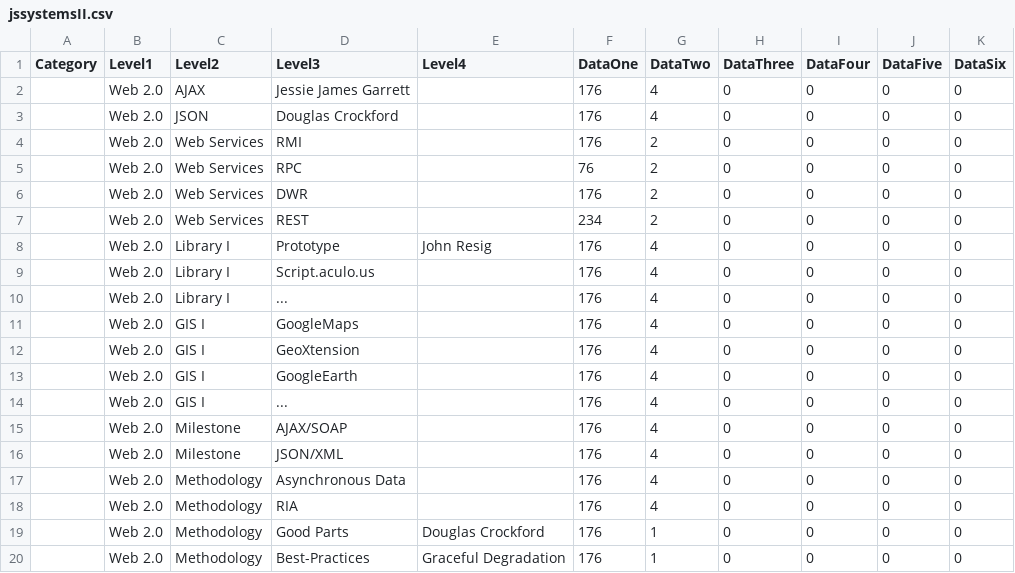
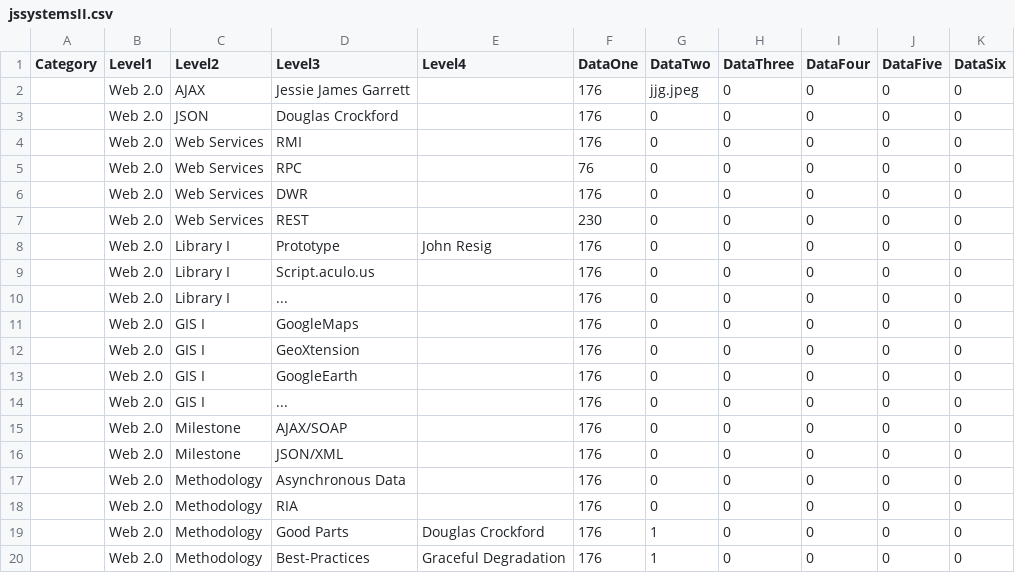
Before and after one commit to netcinematics/JSSystems, a CSV file: jssystemsII.csv, drawn as a sheet; only a part is shown.

Commit message:
Tooltip, data, and other adjustments.

```diff
--- a/jssystemsII.csv
+++ b/jssystemsII.csv
@@ -1,19 +1,19 @@
 Category,Level1,Level2,Level3,Level4,DataOne,DataTwo,DataThree,DataFour,DataFive,DataSix
-,Web 2.0,AJAX,Jessie James Garrett,,176,4,0,0,0,0
-,Web 2.0,JSON,Douglas Crockford,,176,4,0,0,0,0
-,Web 2.0,Web Services,RMI,,176,2,0,0,0,0
-,Web 2.0,Web Services,RPC,,76,2,0,0,0,0
-,Web 2.0,Web Services,DWR,,176,2,0,0,0,0
-,Web 2.0,Web Services,REST,,234,2,0,0,0,0
-,Web 2.0,Library I,Prototype,John Resig,176,4,0,0,0,0
-,Web 2.0,Library I,Script.aculo.us,,176,4,0,0,0,0
-,Web 2.0,Library I,...,,176,4,0,0,0,0
-,Web 2.0,GIS I,GoogleMaps,,176,4,0,0,0,0
-,Web 2.0,GIS I,GeoXtension,,176,4,0,0,0,0
-,Web 2.0,GIS I,GoogleEarth,,176,4,0,0,0,0
-,Web 2.0,GIS I,...,,176,4,0,0,0,0
-,Web 2.0,Milestone,AJAX/SOAP,,176,4,0,0,0,0
-,Web 2.0,Milestone,JSON/XML,,176,4,0,0,0,0
-,Web 2.0,Methodology,Asynchronous Data,,176,4,0,0,0,0
-,Web 2.0,Methodology,RIA,,176,4,0,0,0,0
+,Web 2.0,AJAX,Jessie James Garrett,,176,jjg.jpeg,0,0,0,0
+,Web 2.0,JSON,Douglas Crockford,,176,0,0,0,0,0
+,Web 2.0,Web Services,RMI,,176,0,0,0,0,0
+,Web 2.0,Web Services,RPC,,76,0,0,0,0,0
+,Web 2.0,Web Services,DWR,,176,0,0,0,0,0
+,Web 2.0,Web Services,REST,,230,0,0,0,0,0
+,Web 2.0,Library I,Prototype,John Resig,176,0,0,0,0,0
+,Web 2.0,Library I,Script.aculo.us,,176,0,0,0,0,0
+,Web 2.0,Library I,...,,176,0,0,0,0,0
+,Web 2.0,GIS I,GoogleMaps,,176,0,0,0,0,0
+,Web 2.0,GIS I,GeoXtension,,176,0,0,0,0,0
+,Web 2.0,GIS I,GoogleEarth,,176,0,0,0,0,0
+,Web 2.0,GIS I,...,,176,0,0,0,0,0
+,Web 2.0,Milestone,AJAX/SOAP,,176,0,0,0,0,0
+,Web 2.0,Milestone,JSON/XML,,176,0,0,0,0,0
+,Web 2.0,Methodology,Asynchronous Data,,176,0,0,0,0,0
+,Web 2.0,Methodology,RIA,,176,0,0,0,0,0
 ,Web 2.0,Methodology,"Good Parts",Douglas Crockford,176,1,0,0,0,0
```
Also changed, not shown: 15 other files.
